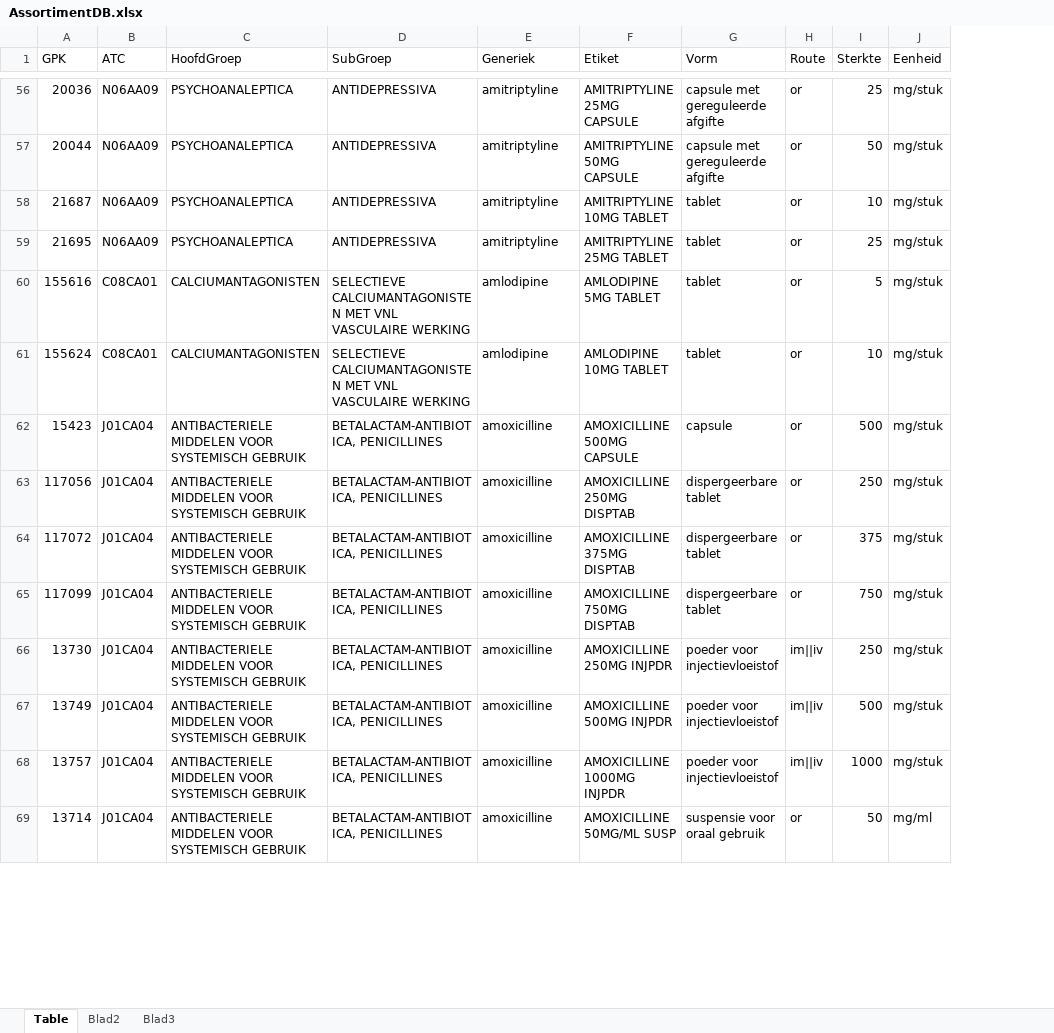
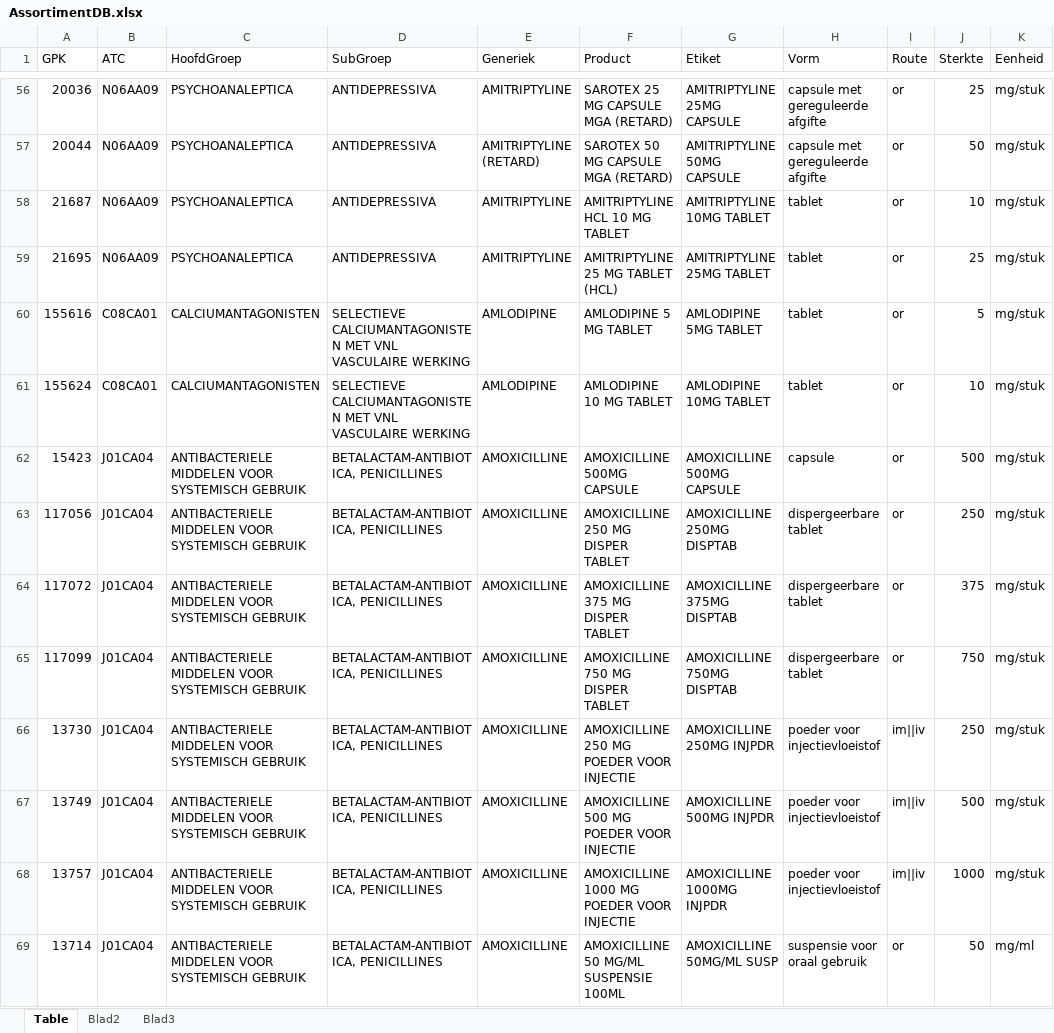
Before and after one commit to halcwb/AfsprakenProgramma, an Excel workbook: db/AssortimentDB.xlsx, sheet Table, drawn as a sheet; only a part is shown, gaps mark what is left out; values as stored, in another font and other column widths than the file's, no borders; the diff covers the shown part only; the diff names each change by its address in the sheet, - before the commit and + after, or states it on an @@ line.

```diff
--- a/db/AssortimentDB.xlsx (sheet Table)
+++ b/db/AssortimentDB.xlsx (sheet Table)
+column F (Product), rows 56-69: SAROTEX 25 MG CAPSULE MGA (RETARD) | SAROTEX 50 MG CAPSULE MGA (RETARD) | AMITRIPTYLINE HCL 10 MG TABLET | AMITRIPTYLINE 25 MG TABLET (HCL) | AMLODIPINE 5 MG TABLET | AMLODIPINE 10 MG TABLET | AMOXICILLINE 500MG CAPSULE | AMOXICILLINE 250 MG DISPER TABLET | AMOXICILLINE 375 MG DISPER TABLET | AMOXICILLINE 750 MG DISPER TABLET | AMOXICILLINE 250 MG POEDER VOOR INJECTIE | AMOXICILLINE 500 MG POEDER VOOR INJECTIE | AMOXICILLINE 1000 MG POEDER VOOR INJECTIE | AMOXICILLINE 50 MG/ML SUSPENSIE 100ML
-E56 (Generiek): amitriptyline
+E56 (Generiek): AMITRIPTYLINE
-E57 (Generiek): amitriptyline
+E57 (Generiek): AMITRIPTYLINE (RETARD)
-E58:E59 (Generiek): amitriptyline
+E58:E59 (Generiek): AMITRIPTYLINE
-E60:E61 (Generiek): amlodipine
+E60:E61 (Generiek): AMLODIPINE
-E62:E69 (Generiek): amoxicilline
+E62:E69 (Generiek): AMOXICILLINE
```
Also changed, not shown: 1527 edited cells elsewhere in this sheet, db/FormulariumDb.xlsm, 54 other files.
